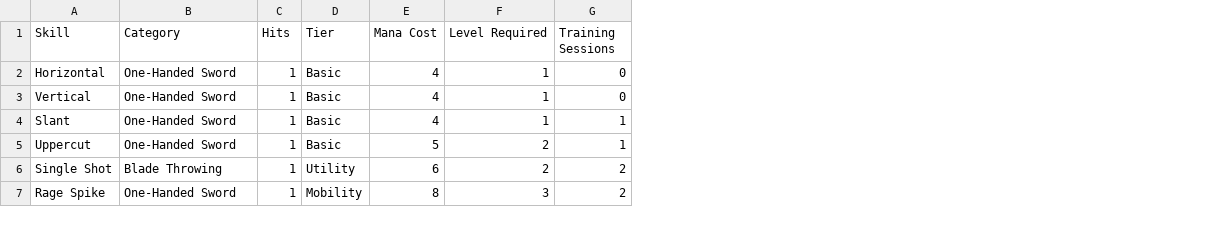
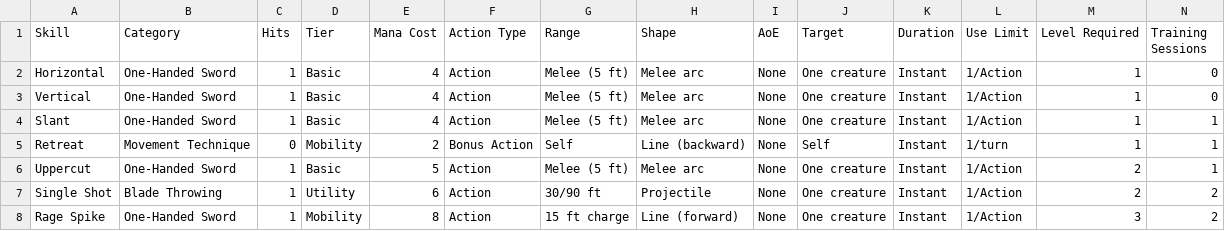
Before and after one commit to Dralorex/General-Questions, a CSV file: kirito-mana-system/skills.csv, drawn as a sheet; only a part is shown; addresses are those after the commit; rows hold the shown columns only; the diff covers the shown part only; the diff names each change by its address in the sheet, - before the commit and + after, or states it on an @@ line.

```diff
--- a/kirito-mana-system/skills.csv
+++ b/kirito-mana-system/skills.csv
+column F (Action Type), rows 2-4: all Action; rows 6-8: all Action
+column G (Range), rows 2-4: all Melee (5 ft); rows 6-8: Melee (5 ft) | 30/90 ft | 15 ft charge
+column H (Shape), rows 2-4: all Melee arc; rows 6-8: Melee arc | Projectile | Line (forward)
+column I (AoE), rows 2-4: all None; rows 6-8: all None
+column J (Target), rows 2-4: all One creature; rows 6-8: all One creature
+column K (Duration), rows 2-4: all Instant; rows 6-8: all Instant
+column L (Use Limit), rows 2-4: all 1/Action; rows 6-8: all 1/Action
+row 5: Retreat | Movement Technique | 0 | Mobility | 2 | Bonus Action | Self | Line (backward) | None | Self | Instant | 1/turn | 1 | 1
```
Also changed, not shown: 1 added row and 1 edited cell elsewhere in this file, kirito-mana-system/level-unlocks.csv, kirito-mana-system/quick-reference.csv, 3 other files.
